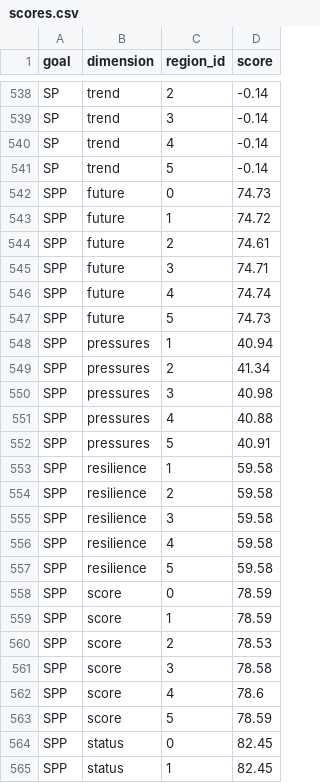
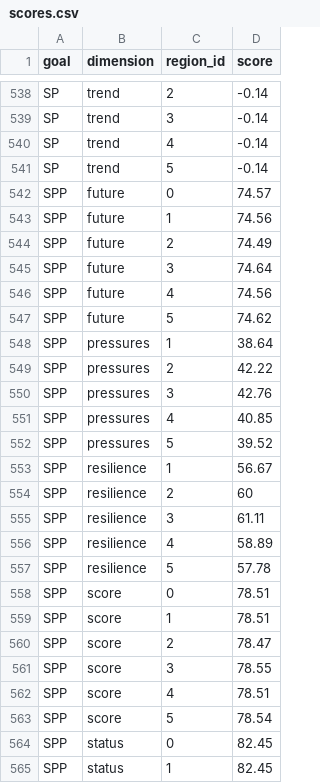
Before and after one commit to Paofeval/ecu, a CSV file: subcountry2014/scores.csv, drawn as a sheet; only a part is shown, gaps mark what is left out; the diff covers the shown part only.

```diff
--- a/subcountry2014/scores.csv
+++ b/subcountry2014/scores.csv
@@ -541,24 +541,24 @@
 "SP","trend",5,-0.14
-"SPP","future",0,74.73
-"SPP","future",1,74.72
-"SPP","future",2,74.61
-"SPP","future",3,74.71
-"SPP","future",4,74.74
-"SPP","future",5,74.73
-"SPP","pressures",1,40.94
-"SPP","pressures",2,41.34
-"SPP","pressures",3,40.98
-"SPP","pressures",4,40.88
-"SPP","pressures",5,40.91
-"SPP","resilience",1,59.58
-"SPP","resilience",2,59.58
-"SPP","resilience",3,59.58
-"SPP","resilience",4,59.58
-"SPP","resilience",5,59.58
-"SPP","score",0,78.59
-"SPP","score",1,78.59
-"SPP","score",2,78.53
-"SPP","score",3,78.58
-"SPP","score",4,78.6
-"SPP","score",5,78.59
+"SPP","future",0,74.57
+"SPP","future",1,74.56
+"SPP","future",2,74.49
+"SPP","future",3,74.64
+"SPP","future",4,74.56
+"SPP","future",5,74.62
+"SPP","pressures",1,38.64
+"SPP","pressures",2,42.22
+"SPP","pressures",3,42.76
+"SPP","pressures",4,40.85
+"SPP","pressures",5,39.52
+"SPP","resilience",1,56.67
+"SPP","resilience",2,60
+"SPP","resilience",3,61.11
+"SPP","resilience",4,58.89
+"SPP","resilience",5,57.78
+"SPP","score",0,78.51
+"SPP","score",1,78.51
+"SPP","score",2,78.47
+"SPP","score",3,78.55
+"SPP","score",4,78.51
+"SPP","score",5,78.54
 "SPP","status",0,82.45
```
Also changed, not shown: 104 edited cells elsewhere in this file, subcountry2014/layers.csv.
